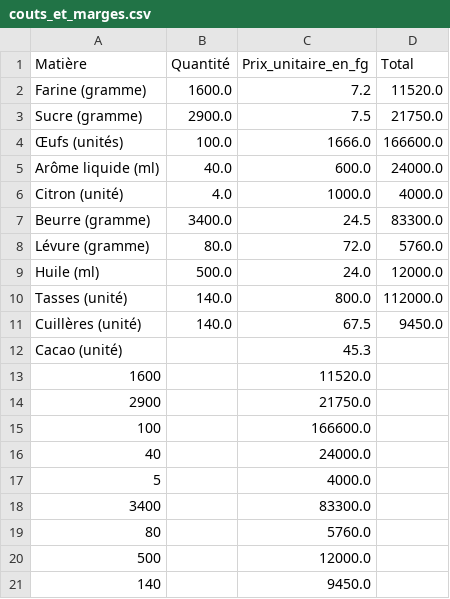
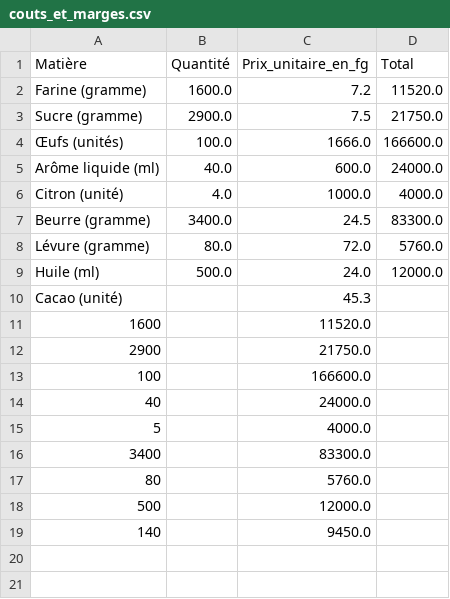
Before and after one commit to ibrahimasorydiallo1/projet_bina, a CSV file: assets/couts_et_marges.csv, drawn as a sheet.

Commit message:
change modification prix

```diff
--- a/assets/couts_et_marges.csv
+++ b/assets/couts_et_marges.csv
@@ -9,4 +9,2 @@ Lévure (gramme),80.0,72.0,5760.0
 Huile (ml),500.0,24.0,12000.0
-Tasses (unité),140.0,800.0,112000.0
-Cuillères (unité),140.0,67.5,9450.0
 Cacao (unité),,45.3,
```
